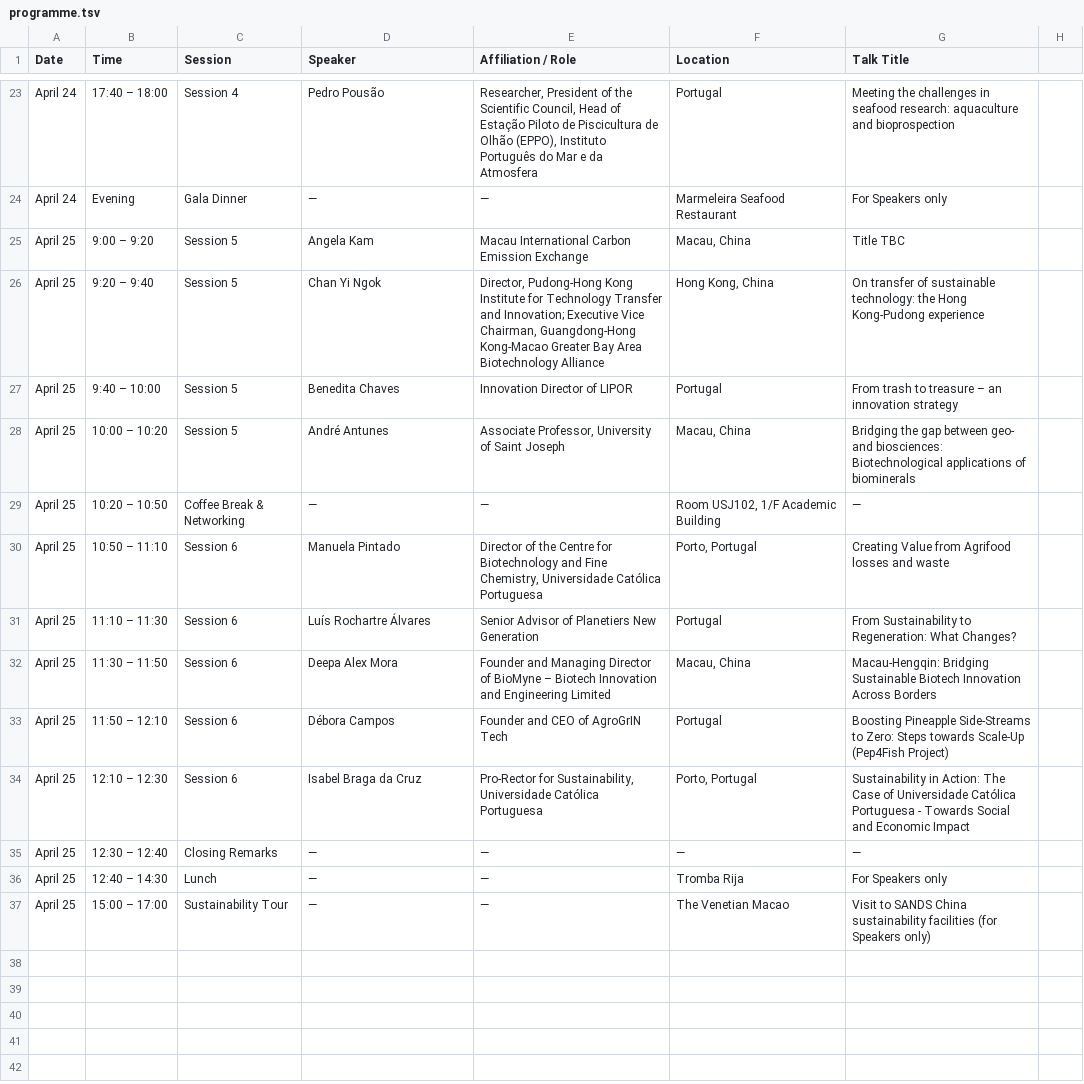
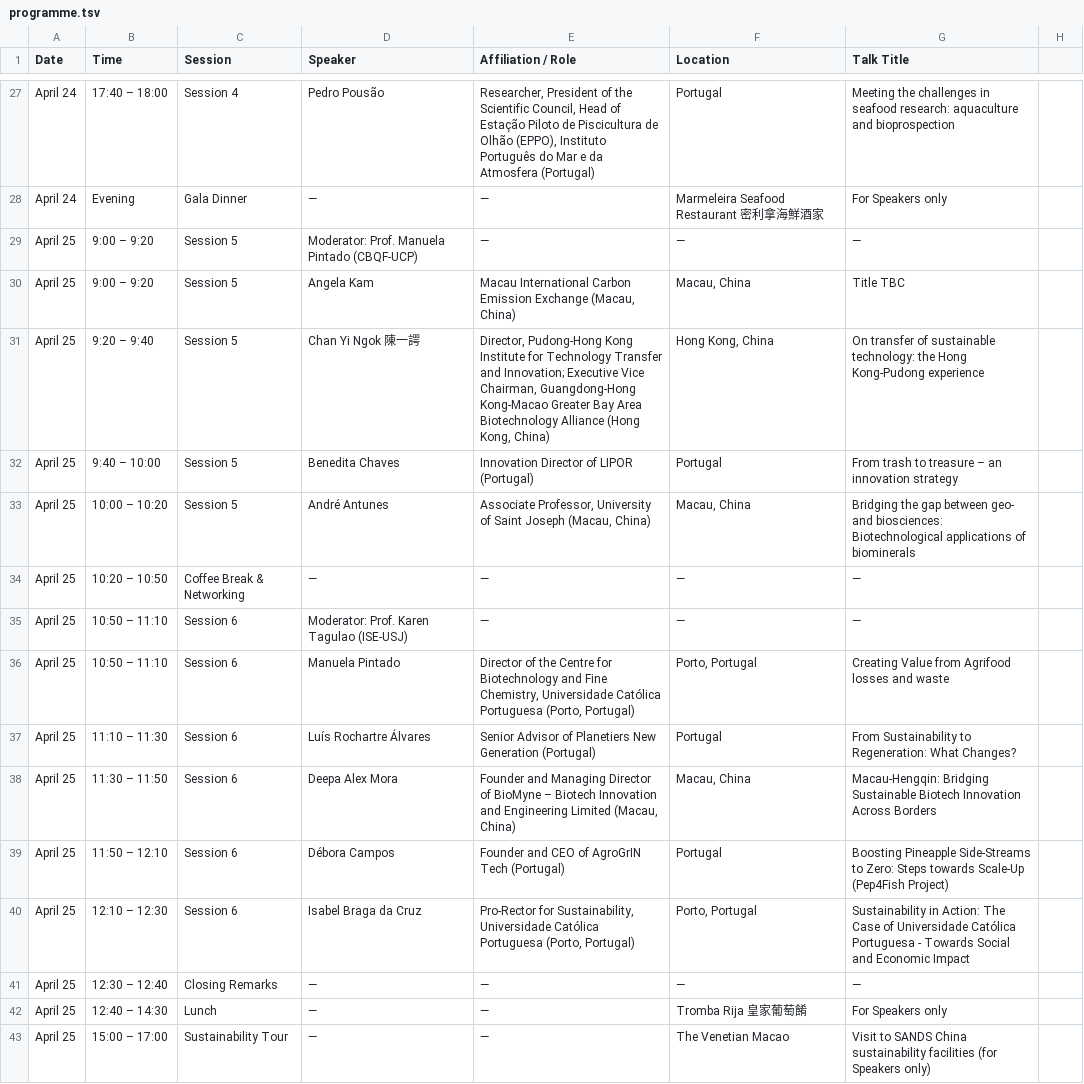
Before and after one commit to whoisterencelee/luso-sino-bio, a TSV file: programme/programme.tsv, drawn as a sheet; only a part is shown, gaps mark what is left out; addresses are those after the commit; the diff covers the shown part only; the diff names each change by its address in the sheet, - before the commit and + after, or states it on an @@ line.

```diff
--- a/programme/programme.tsv
+++ b/programme/programme.tsv
-E27 (Affiliation / Role): …da Atmosfera
+E27 (Affiliation / Role): …da Atmosfera (Portugal)
-F28 (Location): Marmeleira Seafood Restaurant
+F28 (Location): Marmeleira Seafood Restaurant 密利拿海鮮酒家
+row 29: April 25 | 9:00 – 9:20 | Session 5 | Moderator: Prof. Manuela Pintado (CBQF-UCP) | — | — | —
-E30 (Affiliation / Role): …Emission Exchange
+E30 (Affiliation / Role): …Emission Exchange (Macau, China)
-D31 (Speaker): Chan Yi Ngok
+D31 (Speaker): Chan Yi Ngok 陳一諤
-E31 (Affiliation / Role): …Biotechnology Alliance
+E31 (Affiliation / Role): …Biotechnology Alliance (Hong Kong, China)
-E32 (Affiliation / Role): Innovation Director of LIPOR
+E32 (Affiliation / Role): Innovation Director of LIPOR (Portugal)
-E33 (Affiliation / Role): …Saint Joseph
+E33 (Affiliation / Role): …Saint Joseph (Macau, China)
-F34 (Location): Room USJ102, 1/F Academic Building
+F34 (Location): —
+row 35: April 25 | 10:50 – 11:10 | Session 6 | Moderator: Prof. Karen Tagulao (ISE-USJ) | — | — | —
-E36 (Affiliation / Role): …Católica Portuguesa
+E36 (Affiliation / Role): …Católica Portuguesa (Porto, Portugal)
-E37 (Affiliation / Role): …New Generation
+E37 (Affiliation / Role): …New Generation (Portugal)
-E38 (Affiliation / Role): …Engineering Limited
+E38 (Affiliation / Role): …Engineering Limited (Macau, China)
-E39 (Affiliation / Role): Founder and CEO of AgroGrIN Tech
+E39 (Affiliation / Role): Founder and CEO of AgroGrIN Tech (Portugal)
-E40 (Affiliation / Role): …Católica Portuguesa
+E40 (Affiliation / Role): …Católica Portuguesa (Porto, Portugal)
-F42 (Location): Tromba Rija
+F42 (Location): Tromba Rija 皇家葡萄餚
```
Also changed, not shown: 4 added rows and 28 edited cells elsewhere in this file, 2 other files.
